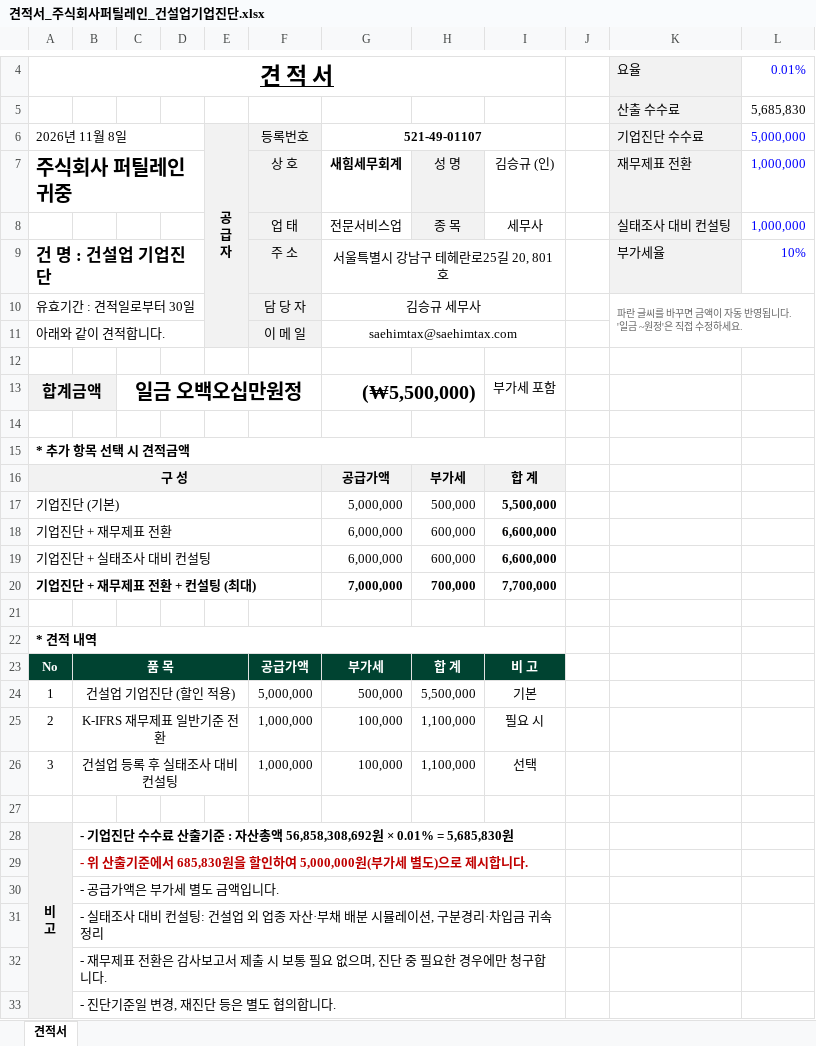
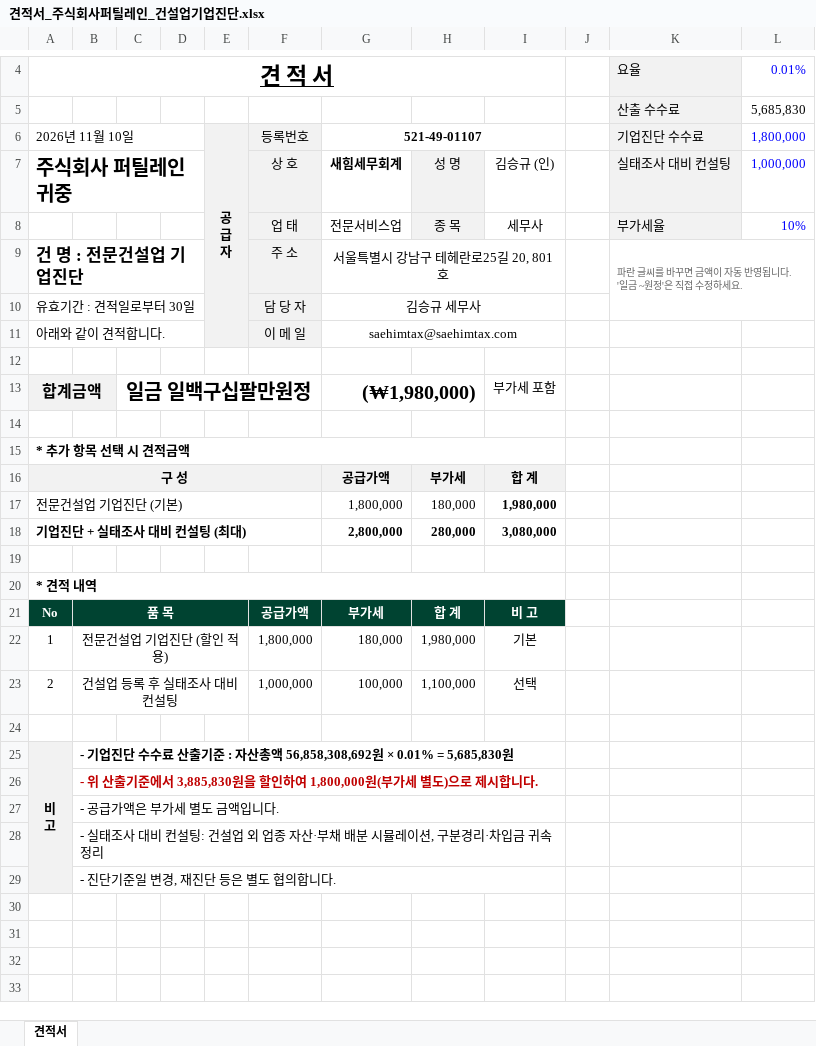
Before and after one commit to saehim-lab/ai--, an Excel workbook: 견적서/2026-11_퍼틸레인_건설업기업진단/견적서_주식회사퍼틸레인_건설업기업진단.xlsx, sheet 견적서, drawn as a sheet; only a part is shown, gaps mark what is left out; values as stored, in another font and other column widths than the file's, no borders; charts and pictures not drawn; removed rows and columns are numbered as before the commit, all else as after; ↵ is a line break in a cell; the diff names each change by its address in the sheet, - before the commit and + after, or states it on an @@ line.

```diff
--- a/견적서/2026-11_퍼틸레인_건설업기업진단/견적서_주식회사퍼틸레인_건설업기업진단.xlsx (sheet 견적서)
+++ b/견적서/2026-11_퍼틸레인_건설업기업진단/견적서_주식회사퍼틸레인_건설업기업진단.xlsx (sheet 견적서)
-A6: 2026년 11월 8일
+A6: 2026년 11월 10일
-L6: 5,000,000
+L6: 1,800,000
-K7: 재무제표 전환
+K7: 실태조사 대비 컨설팅
-K8: 실태조사 대비 컨설팅
+K8: 부가세율
-L8: 1,000,000
+L8: 10%
-A9: 건 명 : 건설업 기업진단
+A9: 건 명 : 전문건설업 기업진단
-K9: 부가세율
+K9: 파란 글씨를 바꾸면 금액이 자동 반영됩니다. ↵ '일금 ~원정'은 직접 수정하세요.
@@ K9 fill: #F2F2F2 → none, text colour: black → #666666, text size: smaller @@
+K9:L10 merged
-L9: 10%
+L9: (empty)
-K10: 파란 글씨를 바꾸면 금액이 자동 반영됩니다. ↵ '일금 ~원정'은 직접 수정하세요.
+K10: (empty)
-K10:L11 merged
-C13: 일금 오백오십만원정
+C13: 일금 일백구십팔만원정
-G13: (₩5,500,000)
+G13: (₩1,980,000)
-row 17: 기업진단 (기본) |  |  |  |  |  | 5,000,000 | 500,000 | 5,500,000
-row 18: 기업진단 + 재무제표 전환 |  |  |  |  |  | 6,000,000 | 600,000 | 6,600,000
-row 19: 기업진단 + 실태조사 대비 컨설팅 |  |  |  |  |  | 6,000,000 | 600,000 | 6,600,000
-row 20: 기업진단 + 재무제표 전환 + 컨설팅 (최대) |  |  |  |  |  | 7,000,000 | 700,000 | 7,700,000
+row 17: 전문건설업 기업진단 (기본) |  |  |  |  |  | 1,800,000 | 180,000 | 1,980,000
+row 18: 기업진단 + 실태조사 대비 컨설팅 (최대) |  |  |  |  |  | 2,800,000 | 280,000 | 3,080,000
-B22: 건설업 기업진단 (할인 적용)
+B22: 전문건설업 기업진단 (할인 적용)
-F22: 5,000,000
+F22: 1,800,000
-G22: 500,000
+G22: 180,000
-H22: 5,500,000
+H22: 1,980,000
-B23: K-IFRS 재무제표 일반기준 전환
+B23: 건설업 등록 후 실태조사 대비 컨설팅
-I23: 필요 시
+I23: 선택
-row 26: 3 | 건설업 등록 후 실태조사 대비 컨설팅 |  |  |  | 1,000,000 | 100,000 | 1,100,000 | 선택
-B26: …준에서 685,830원을 할인하여 5,000,000원(부가…
+B26: …준에서 3,885,830원을 할인하여 1,800,000원(부가…
-row 32:  | - 재무제표 전환은 감사보고서 제출 시 보통 필요 없으며, 진단 중 필요한 경우에만 청구합니다.
```
Also changed, not shown: formulas that keep their value, charts or pictures, 1 other file.
